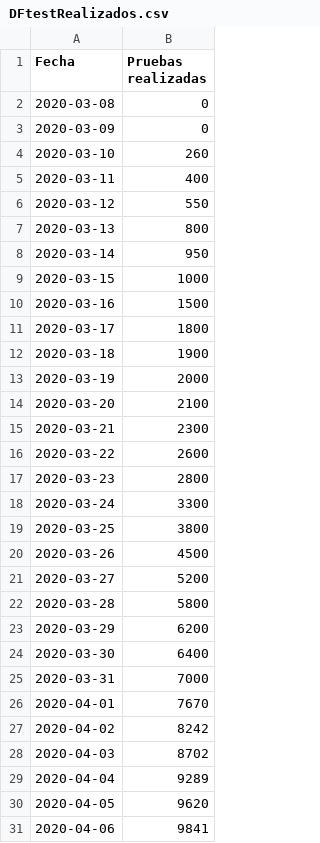
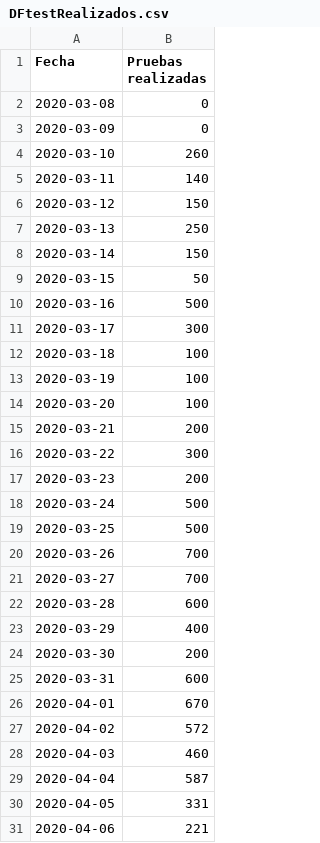
Before and after one commit to edumardo/covid19-carm, a CSV file: dataset/generated/DFtestRealizados.csv, drawn as a sheet; only a part is shown; the diff covers the shown part only.

```diff
--- a/dataset/generated/DFtestRealizados.csv
+++ b/dataset/generated/DFtestRealizados.csv
@@ -4,28 +4,28 @@ Fecha,Pruebas realizadas
 2020-03-10,260
-2020-03-11,400
-2020-03-12,550
-2020-03-13,800
-2020-03-14,950
-2020-03-15,1000
-2020-03-16,1500
-2020-03-17,1800
-2020-03-18,1900
-2020-03-19,2000
-2020-03-20,2100
-2020-03-21,2300
-2020-03-22,2600
-2020-03-23,2800
-2020-03-24,3300
-2020-03-25,3800
-2020-03-26,4500
-2020-03-27,5200
-2020-03-28,5800
-2020-03-29,6200
-2020-03-30,6400
-2020-03-31,7000
-2020-04-01,7670
-2020-04-02,8242
-2020-04-03,8702
-2020-04-04,9289
-2020-04-05,9620
-2020-04-06,9841
+2020-03-11,140
+2020-03-12,150
+2020-03-13,250
+2020-03-14,150
+2020-03-15,50
+2020-03-16,500
+2020-03-17,300
+2020-03-18,100
+2020-03-19,100
+2020-03-20,100
+2020-03-21,200
+2020-03-22,300
+2020-03-23,200
+2020-03-24,500
+2020-03-25,500
+2020-03-26,700
+2020-03-27,700
+2020-03-28,600
+2020-03-29,400
+2020-03-30,200
+2020-03-31,600
+2020-04-01,670
+2020-04-02,572
+2020-04-03,460
+2020-04-04,587
+2020-04-05,331
+2020-04-06,221
```
Also changed, not shown: 8 edited cells elsewhere in this file, 2 other files.
